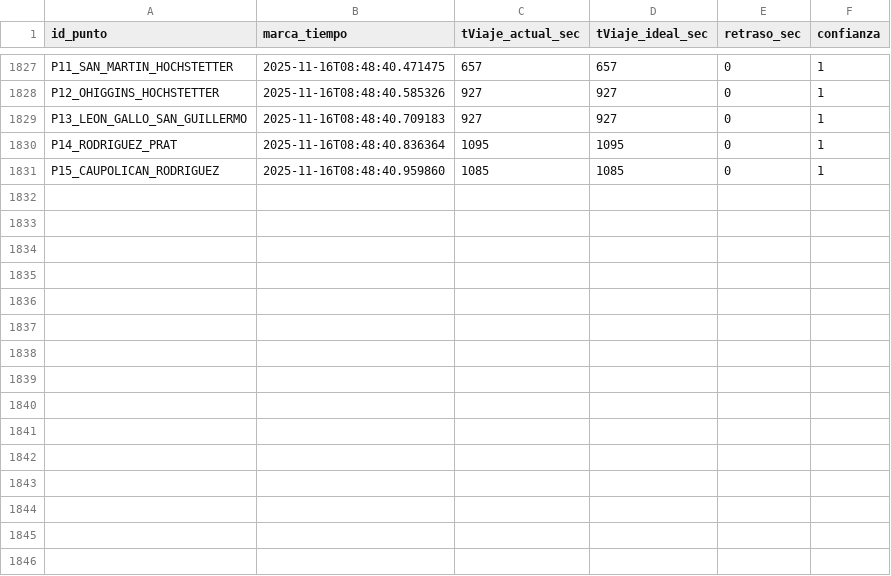
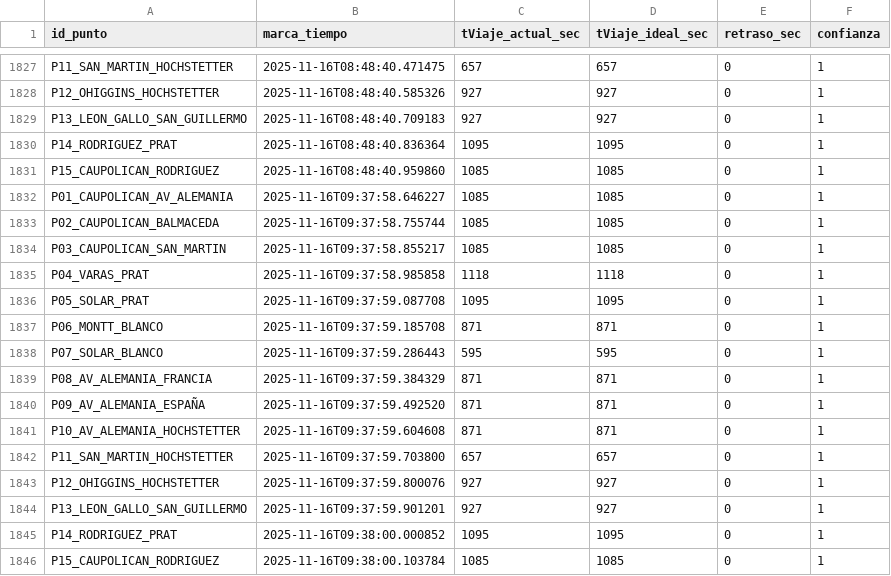
Before and after one commit to nsanchez-m/traffic-hunter-temucoo, a CSV file: data_historico.csv, drawn as a sheet; only a part is shown, gaps mark what is left out; the diff names each change by its address in the sheet, - before the commit and + after, or states it on an @@ line.

```diff
--- a/data_historico.csv
+++ b/data_historico.csv
+row 1832: P01_CAUPOLICAN_AV_ALEMANIA | 2025-11-16T09:37:58.646227 | 1085 | 1085 | 0 | 1
+row 1833: P02_CAUPOLICAN_BALMACEDA | 2025-11-16T09:37:58.755744 | 1085 | 1085 | 0 | 1
+row 1834: P03_CAUPOLICAN_SAN_MARTIN | 2025-11-16T09:37:58.855217 | 1085 | 1085 | 0 | 1
+row 1835: P04_VARAS_PRAT | 2025-11-16T09:37:58.985858 | 1118 | 1118 | 0 | 1
+row 1836: P05_SOLAR_PRAT | 2025-11-16T09:37:59.087708 | 1095 | 1095 | 0 | 1
+row 1837: P06_MONTT_BLANCO | 2025-11-16T09:37:59.185708 | 871 | 871 | 0 | 1
+row 1838: P07_SOLAR_BLANCO | 2025-11-16T09:37:59.286443 | 595 | 595 | 0 | 1
+row 1839: P08_AV_ALEMANIA_FRANCIA | 2025-11-16T09:37:59.384329 | 871 | 871 | 0 | 1
+row 1840: P09_AV_ALEMANIA_ESPAÑA | 2025-11-16T09:37:59.492520 | 871 | 871 | 0 | 1
+row 1841: P10_AV_ALEMANIA_HOCHSTETTER | 2025-11-16T09:37:59.604608 | 871 | 871 | 0 | 1
+row 1842: P11_SAN_MARTIN_HOCHSTETTER | 2025-11-16T09:37:59.703800 | 657 | 657 | 0 | 1
+row 1843: P12_OHIGGINS_HOCHSTETTER | 2025-11-16T09:37:59.800076 | 927 | 927 | 0 | 1
+row 1844: P13_LEON_GALLO_SAN_GUILLERMO | 2025-11-16T09:37:59.901201 | 927 | 927 | 0 | 1
+row 1845: P14_RODRIGUEZ_PRAT | 2025-11-16T09:38:00.000852 | 1095 | 1095 | 0 | 1
+row 1846: P15_CAUPOLICAN_RODRIGUEZ | 2025-11-16T09:38:00.103784 | 1085 | 1085 | 0 | 1
```
